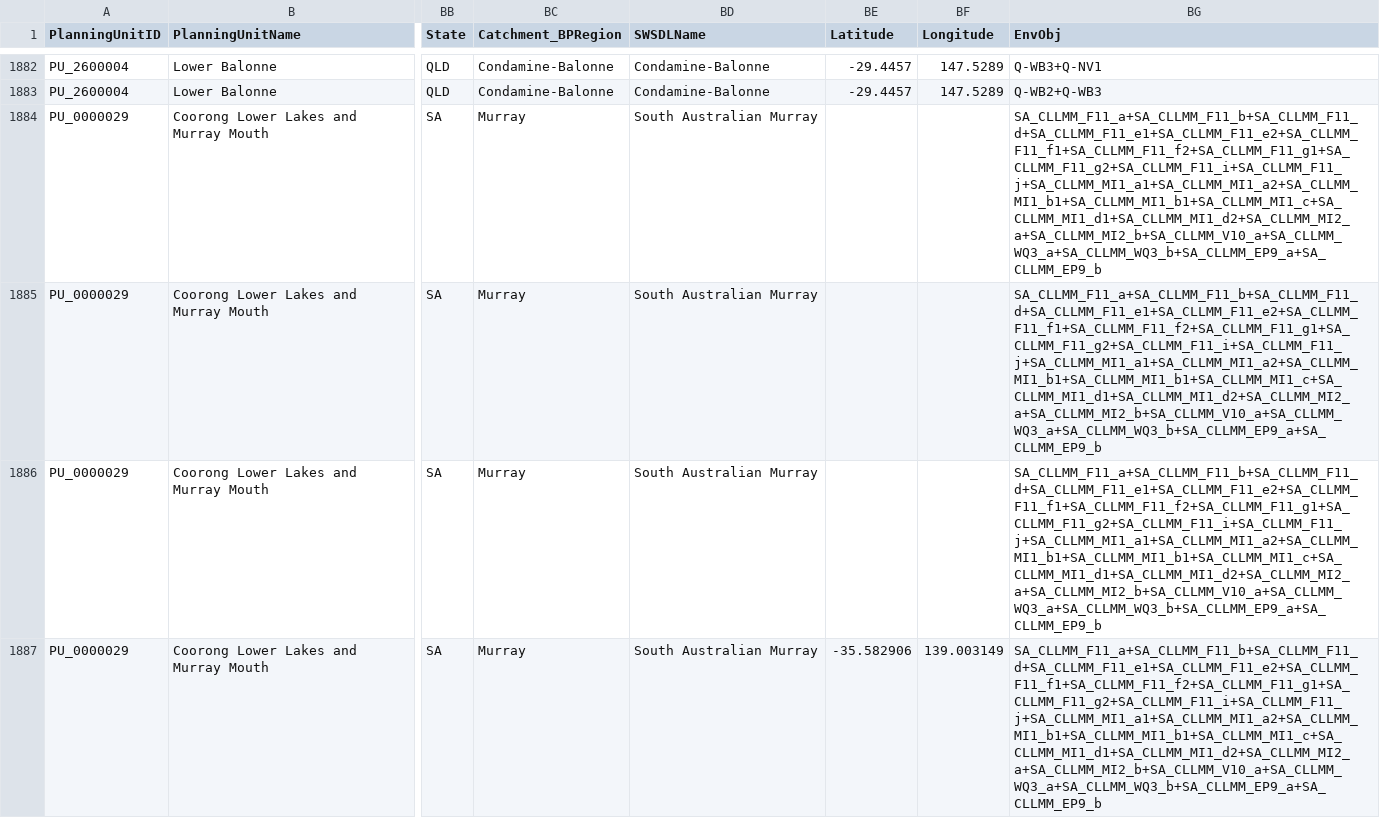
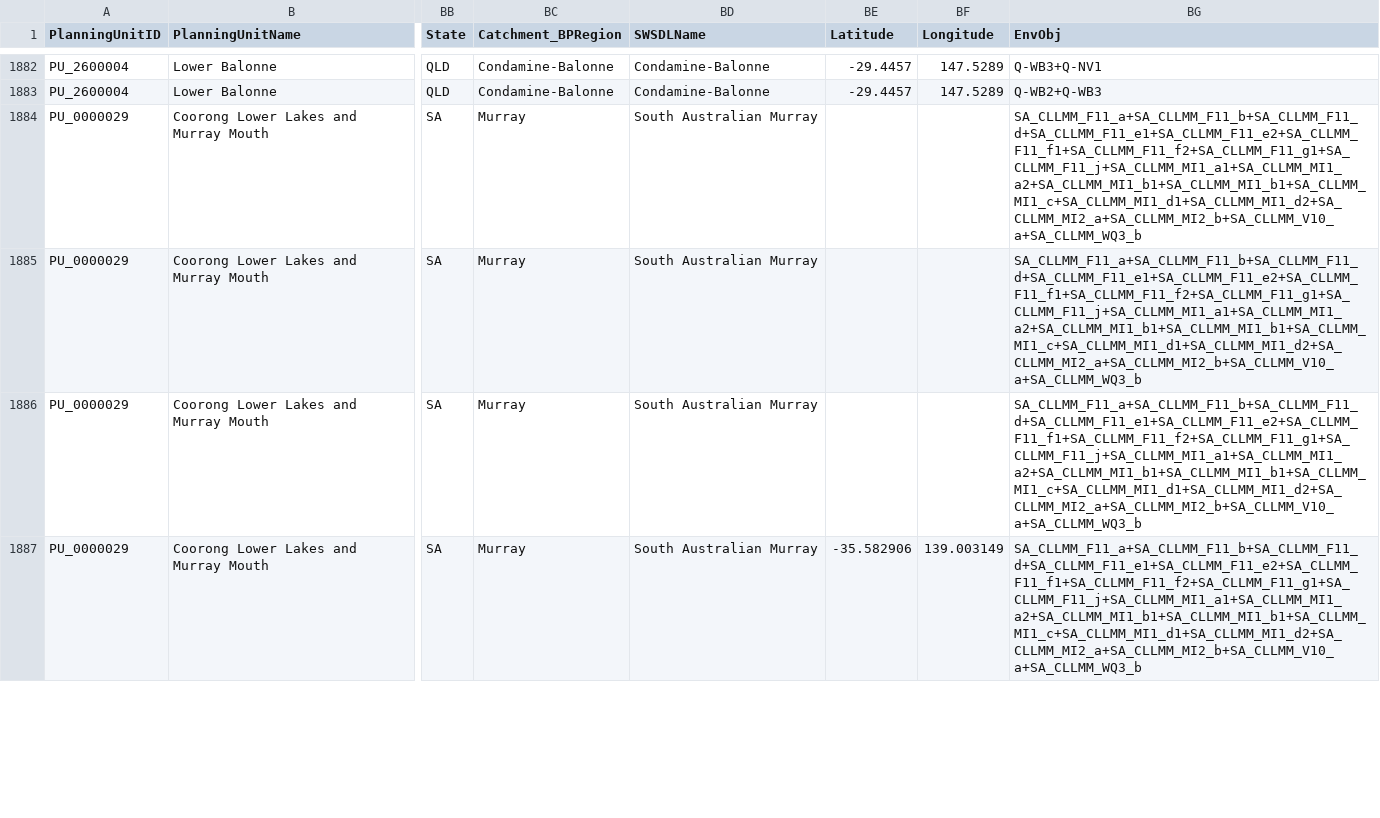
Before and after one commit to MDBAuth/EWR_tool, a CSV file: py_ewr/parameter_metadata/parameter_sheet_SA.csv, drawn as a sheet; only a part is shown, gaps mark what is left out; the diff covers the shown part only; the diff names each change by its address in the sheet, - before the commit and + after, or states it on an @@ line.

```diff
--- a/py_ewr/parameter_metadata/parameter_sheet_SA.csv
+++ b/py_ewr/parameter_metadata/parameter_sheet_SA.csv
-BG1884:BG1887 (EnvObj): SA_CLLMM_F11_a+SA_CLLMM_F11_b+SA_CLLMM_F11_d+SA_CLLMM_F11_e1+SA_CLLMM_F11_e2+SA_CLLMM_F11_f1+SA_CLLMM_F11_f2+SA_CLLMM_F11_g1+SA_CLLMM_F11_g2+SA_CLLMM_F11_i+SA_CLLMM_F11_j+SA_CLLMM_MI1_a1+SA_CLLMM_MI1_a2+SA_CLLMM_MI1_b1+SA_CLLMM_MI1_b1+SA_CLLMM_MI1_c+SA_CLLMM_MI1_d1+SA_CLLMM_MI1_d2+SA_CLLMM_MI2_a+SA_CLLMM_MI2_b+SA_CLLMM_V10_a+SA_CLLMM_WQ3_a+SA_CLLMM_WQ3_b+SA_CLLMM_EP9_a+SA_CLLMM_EP9_b
+BG1884:BG1887 (EnvObj): SA_CLLMM_F11_a+SA_CLLMM_F11_b+SA_CLLMM_F11_d+SA_CLLMM_F11_e1+SA_CLLMM_F11_e2+SA_CLLMM_F11_f1+SA_CLLMM_F11_f2+SA_CLLMM_F11_g1+SA_CLLMM_F11_j+SA_CLLMM_MI1_a1+SA_CLLMM_MI1_a2+SA_CLLMM_MI1_b1+SA_CLLMM_MI1_b1+SA_CLLMM_MI1_c+SA_CLLMM_MI1_d1+SA_CLLMM_MI1_d2+SA_CLLMM_MI2_a+SA_CLLMM_MI2_b+SA_CLLMM_V10_a+SA_CLLMM_WQ3_b
```
Also changed, not shown: 36 edited cells elsewhere in this file.
